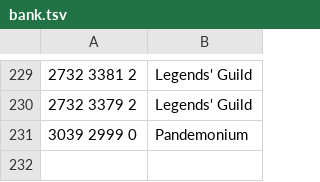
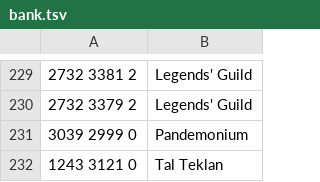
Before and after one commit to wvanderp/shortest-path, a TSV file: src/main/resources/destinations/game_features/bank.tsv, drawn as a sheet; only a part is shown, gaps mark what is left out; the diff names each change by its address in the sheet, - before the commit and + after, or states it on an @@ line.

Commit message:
banks: Add Tal Teklan bank location (#436)

```diff
--- a/src/main/resources/destinations/game_features/bank.tsv
+++ b/src/main/resources/destinations/game_features/bank.tsv
+row 232: 1243 3121 0 | Tal Teklan
```
